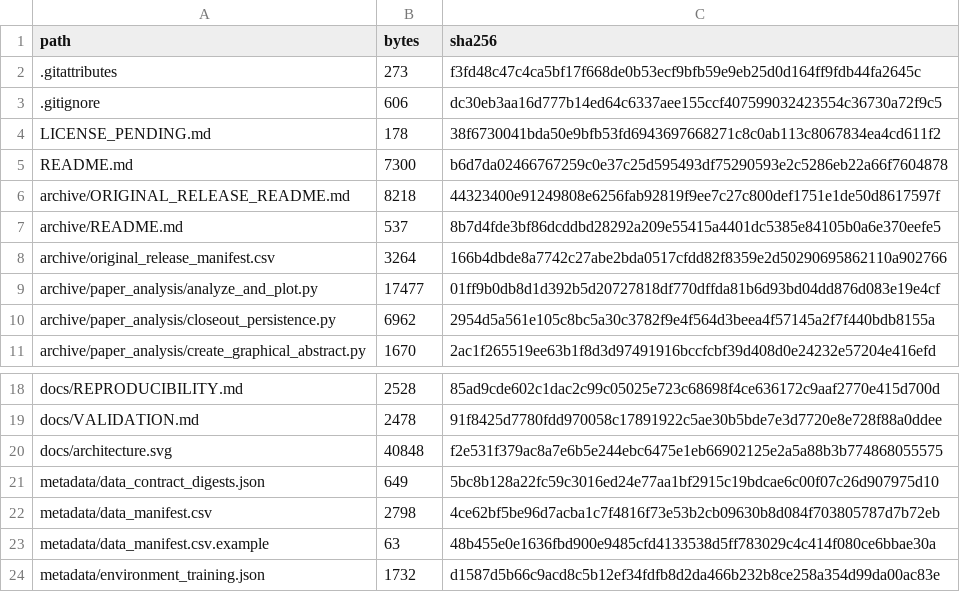
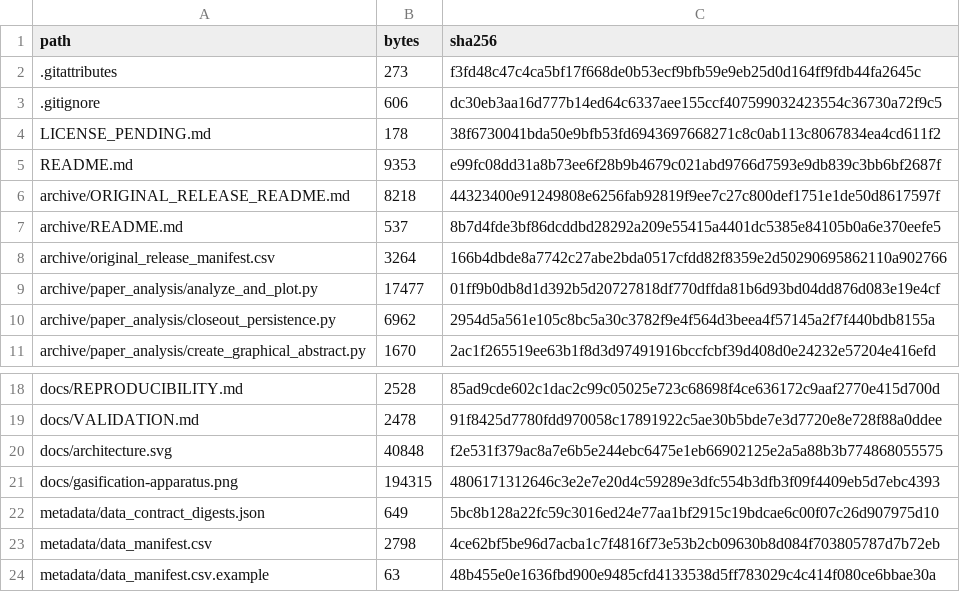
Before and after one commit to NSLab-CUK/TimeSeries, a CSV file: metadata/repository_manifest.csv, drawn as a sheet; only a part is shown, gaps mark what is left out; the shorter side is filled out with more unchanged rows.

```diff
--- a/metadata/repository_manifest.csv
+++ b/metadata/repository_manifest.csv
@@ -4,3 +4,3 @@ path,bytes,sha256
 LICENSE_PENDING.md,178,38f6730041bda50e9bfb53fd6943697668271c8c0ab113c8067834ea4cd611f2
-README.md,7300,b6d7da02466767259c0e37c25d595493df75290593e2c5286eb22a66f7604878
+README.md,9353,e99fc08dd31a8b73ee6f28b9b4679c021abd9766d7593e9db839c3bb6bf2687f
 archive/ORIGINAL_RELEASE_README.md,8218,44323400e91249808e6256fab92819f9ee7c27c800def1751e1de50d8617597f
@@ -20,2 +20,3 @@ docs/VALIDATION.md,2478,91f8425d7780fdd970058c17891922c5ae30b5bde7e3d7720e8e728f
 docs/architecture.svg,40848,f2e531f379ac8a7e6b5e244ebc6475e1eb66902125e2a5a88b3b774868055575
+docs/gasification-apparatus.png,194315,4806171312646c3e2e7e20d4c59289e3dfc554b3dfb3f09f4409eb5d7ebc4393
 metadata/data_contract_digests.json,649,5bc8b128a22fc59c3016ed24e77aa1bf2915c19bdcae6c00f07c26d907975d10
```
Also changed, not shown: 2 other files.
